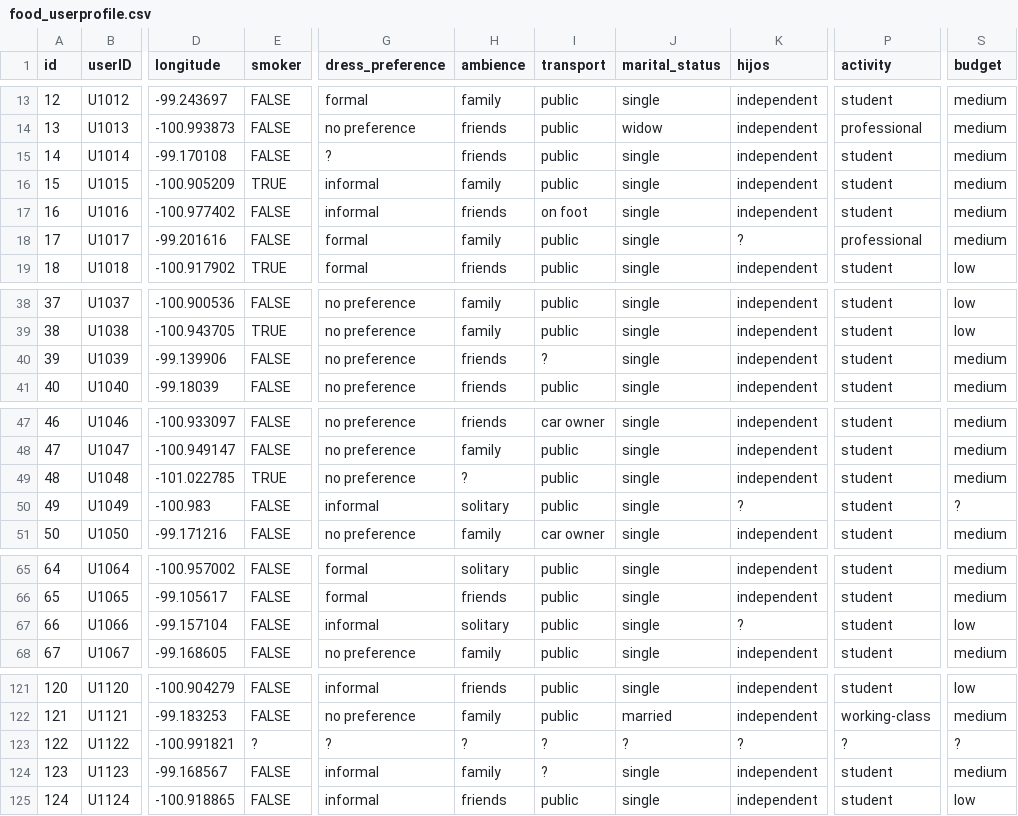
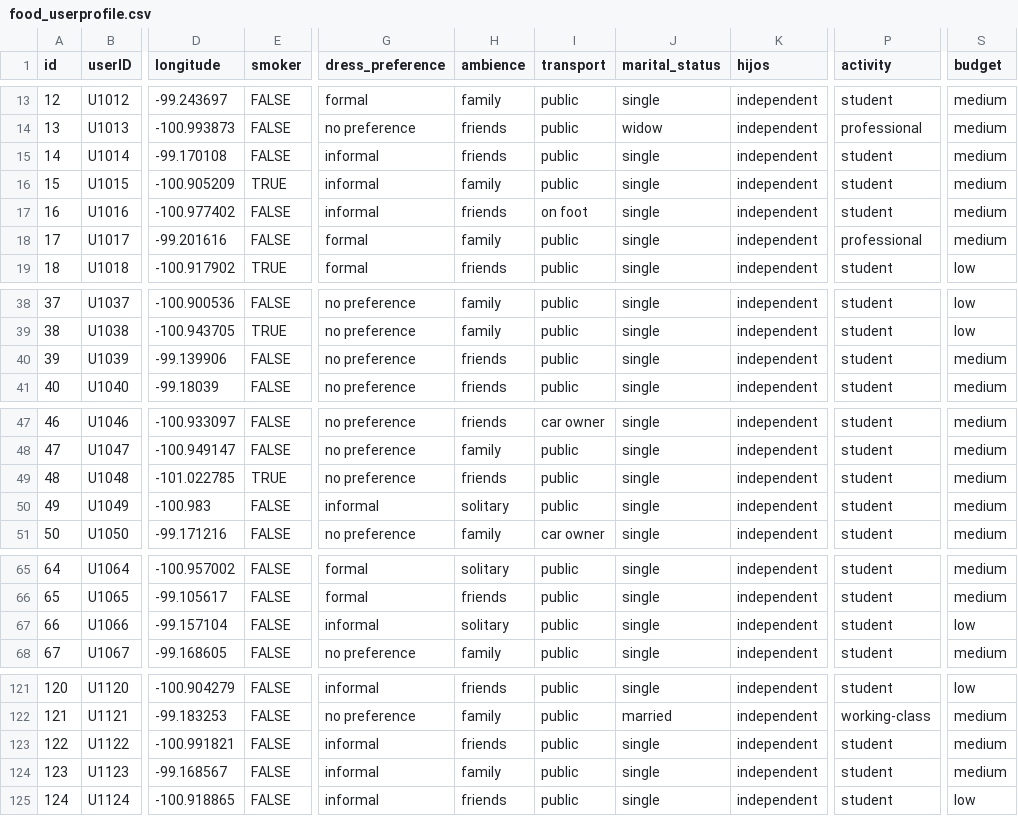
Before and after one commit to chengu1993/cs458, a CSV file: dataset/food_userprofile.csv, drawn as a sheet; only a part is shown, gaps mark what is left out; the diff covers the shown part only; the diff names each change by its address in the sheet, - before the commit and + after, or states it on an @@ line.

```diff
--- a/dataset/food_userprofile.csv
+++ b/dataset/food_userprofile.csv
-G15 (dress_preference): ?
+G15 (dress_preference): informal
-K18 (hijos): ?
+K18 (hijos): independent
-I40 (transport): ?
+I40 (transport): public
-H49 (ambience): ?
+H49 (ambience): friends
-K50 (hijos): ?
+K50 (hijos): independent
-S50 (budget): ?
+S50 (budget): medium
-K67 (hijos): ?
+K67 (hijos): independent
-E123 (smoker): ?
+E123 (smoker): FALSE
-G123 (dress_preference): ?
+G123 (dress_preference): informal
-H123 (ambience): ?
+H123 (ambience): friends
-I123:I124 (transport): ?
+I123:I124 (transport): public
-J123 (marital_status): ?
+J123 (marital_status): single
-K123 (hijos): ?
+K123 (hijos): independent
-P123 (activity): ?
+P123 (activity): student
-S123 (budget): ?
+S123 (budget): medium
```
Also changed, not shown: 34 edited cells elsewhere in this file, 2 other files.
